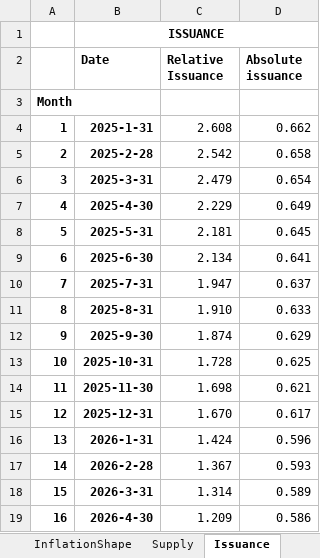
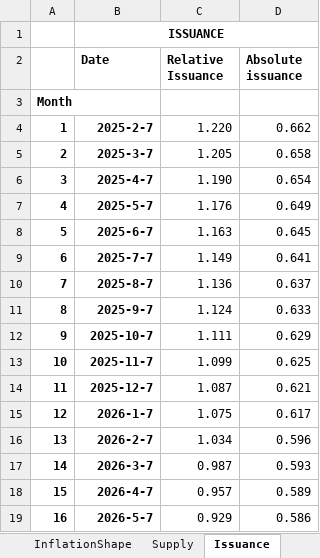
Before and after one commit to sbneo2022/B-Distribution-Analysis, an Excel workbook: excels/Token_Distribution.xlsx, sheet Issuance, drawn as a sheet; only a part is shown; values as stored, in another font and other column widths than the file's, no borders; charts and pictures not drawn; the diff covers the shown part only; the diff names each change by its address in the sheet, - before the commit and + after, or states it on an @@ line.

```diff
--- a/excels/Token_Distribution.xlsx (sheet Issuance)
+++ b/excels/Token_Distribution.xlsx (sheet Issuance)
-B4 (Date): 2025-1-31
+B4 (Date): 2025-2-7
-C4 (Relative Issuance): 2.608
+C4 (Relative Issuance): 1.220
-B5 (Date): 2025-2-28
+B5 (Date): 2025-3-7
-C5 (Relative Issuance): 2.542
+C5 (Relative Issuance): 1.205
-B6 (Date): 2025-3-31
+B6 (Date): 2025-4-7
-C6 (Relative Issuance): 2.479
+C6 (Relative Issuance): 1.190
-B7 (Date): 2025-4-30
+B7 (Date): 2025-5-7
-C7 (Relative Issuance): 2.229
+C7 (Relative Issuance): 1.176
-B8 (Date): 2025-5-31
+B8 (Date): 2025-6-7
-C8 (Relative Issuance): 2.181
+C8 (Relative Issuance): 1.163
-B9 (Date): 2025-6-30
+B9 (Date): 2025-7-7
-C9 (Relative Issuance): 2.134
+C9 (Relative Issuance): 1.149
-B10 (Date): 2025-7-31
+B10 (Date): 2025-8-7
-C10 (Relative Issuance): 1.947
+C10 (Relative Issuance): 1.136
-B11 (Date): 2025-8-31
+B11 (Date): 2025-9-7
-C11 (Relative Issuance): 1.910
+C11 (Relative Issuance): 1.124
-B12 (Date): 2025-9-30
+B12 (Date): 2025-10-7
-C12 (Relative Issuance): 1.874
+C12 (Relative Issuance): 1.111
-B13 (Date): 2025-10-31
+B13 (Date): 2025-11-7
-C13 (Relative Issuance): 1.728
+C13 (Relative Issuance): 1.099
-B14 (Date): 2025-11-30
+B14 (Date): 2025-12-7
-C14 (Relative Issuance): 1.698
+C14 (Relative Issuance): 1.087
-B15 (Date): 2025-12-31
+B15 (Date): 2026-1-7
-C15 (Relative Issuance): 1.670
+C15 (Relative Issuance): 1.075
-B16 (Date): 2026-1-31
+B16 (Date): 2026-2-7
-C16 (Relative Issuance): 1.424
+C16 (Relative Issuance): 1.034
-B17 (Date): 2026-2-28
+B17 (Date): 2026-3-7
-C17 (Relative Issuance): 1.367
+C17 (Relative Issuance): 0.987
-B18 (Date): 2026-3-31
+B18 (Date): 2026-4-7
-C18 (Relative Issuance): 1.314
+C18 (Relative Issuance): 0.957
-B19 (Date): 2026-4-30
+B19 (Date): 2026-5-7
-C19 (Relative Issuance): 1.209
+C19 (Relative Issuance): 0.929
```
Also changed, not shown: 63 edited cells elsewhere in this sheet, sheet Relative-Yield, sheet Unlock, sheet Supply, sheet Overview, sheet Absolute-Yield, sheet InflationShape, 1 other file.
